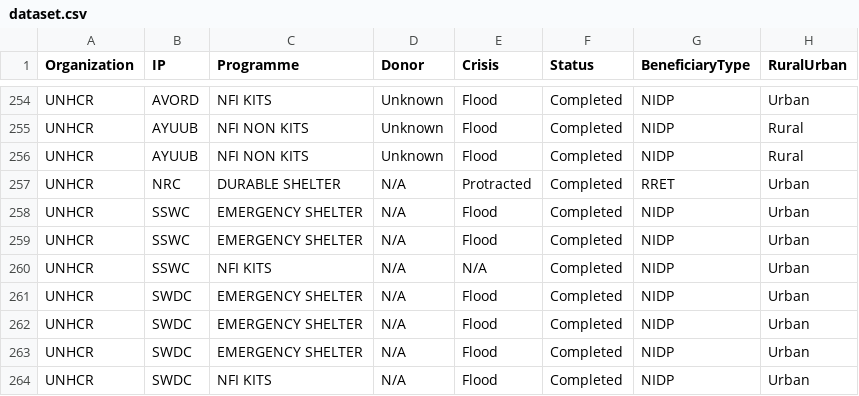
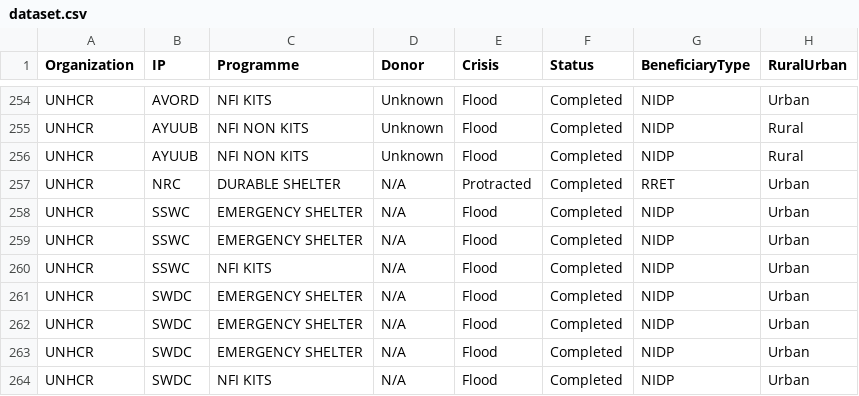
Before and after one commit to paddieokal/5WSC, a CSV file: data/dataset.csv, drawn as a sheet; only a part is shown, gaps mark what is left out; the diff covers the shown part only; the diff names each change by its address in the sheet, - before the commit and + after, or states it on an @@ line.

```diff
--- a/data/dataset.csv
+++ b/data/dataset.csv
-E260 (Crisis): N/A
+E260 (Crisis): Flood
```
Also changed, not shown: 25 edited cells elsewhere in this file.
